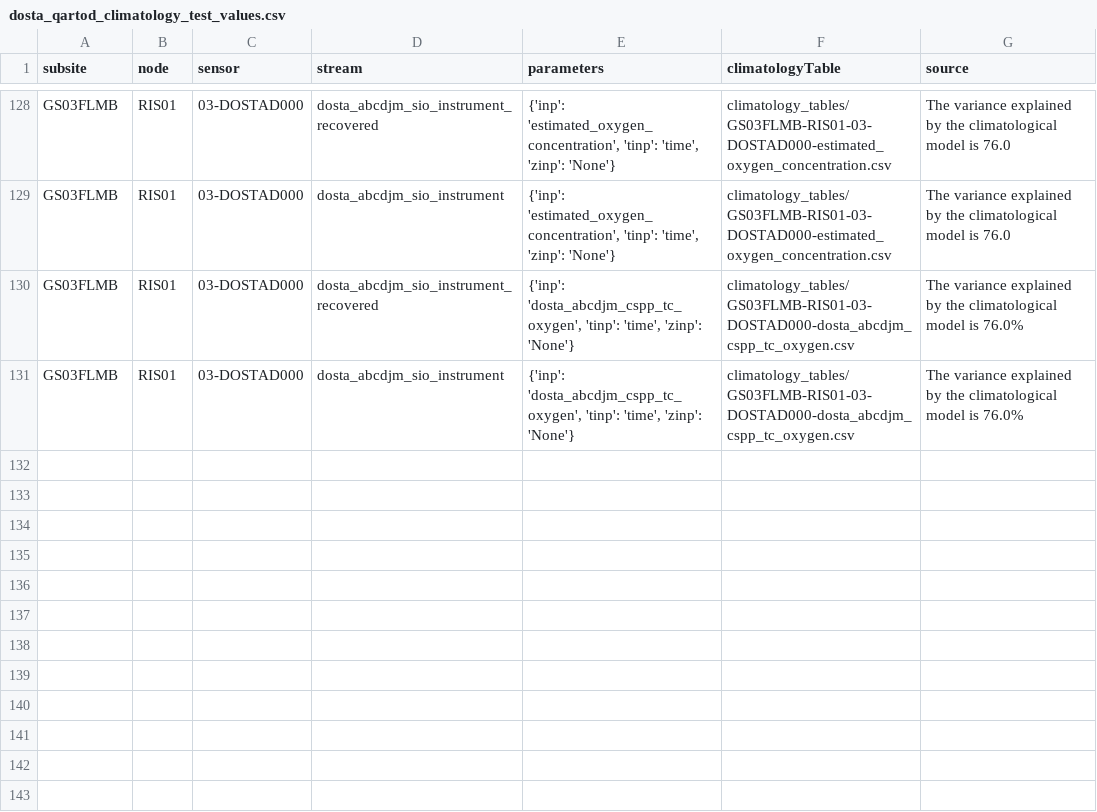
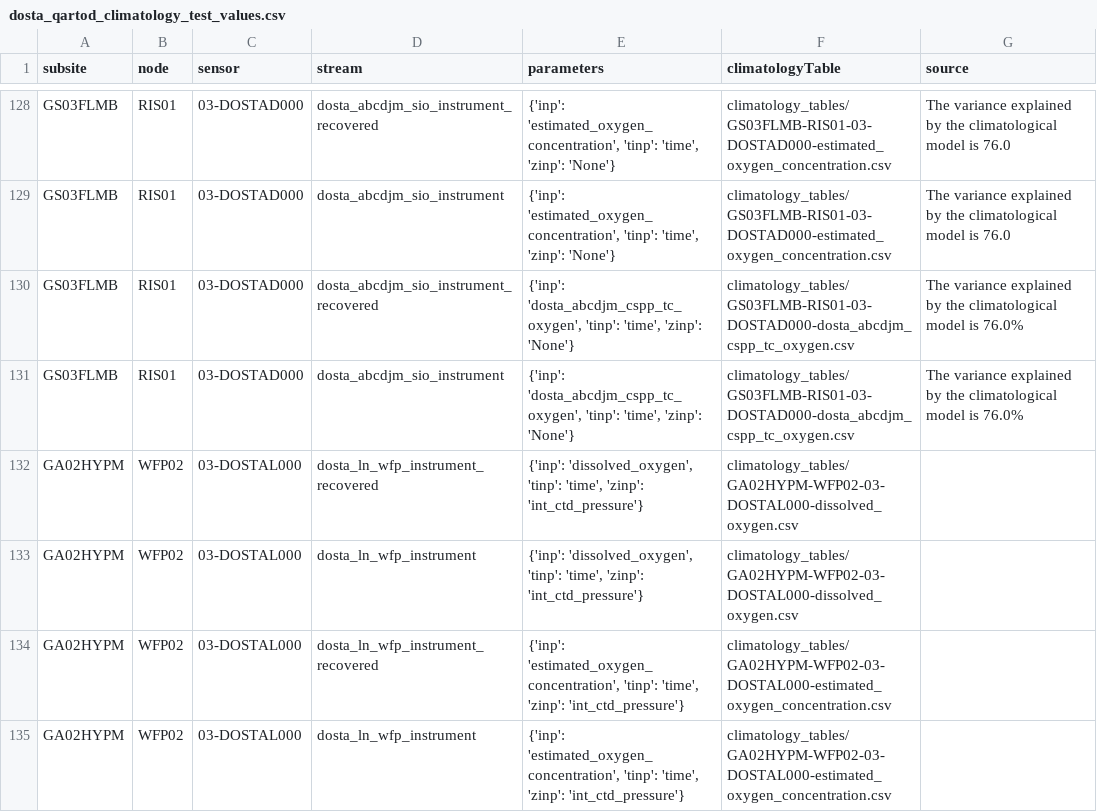
Before and after one commit to oceanobservatories/qc-lookup, a CSV file: qartod/dosta/dosta_qartod_climatology_test_values.csv, drawn as a sheet; only a part is shown, gaps mark what is left out.

```diff
--- a/qartod/dosta/dosta_qartod_climatology_test_values.csv
+++ b/qartod/dosta/dosta_qartod_climatology_test_values.csv
@@ -131 +131,5 @@ GS03FLMB,RIS01,03-DOSTAD000,dosta_abcdjm_sio_instrument_recovered,"{'inp': 'dost
 GS03FLMB,RIS01,03-DOSTAD000,dosta_abcdjm_sio_instrument,"{'inp': 'dosta_abcdjm_cspp_tc_oxygen', 'tinp': 'time', 'zinp': 'None'}",climatology_tables/GS03FLMB-RIS01-03-DOSTAD000-dosta_abcdjm_cspp_tc_oxygen.csv,The variance explained by the climatological model is 76.0%
+GA02HYPM,WFP02,03-DOSTAL000,dosta_ln_wfp_instrument_recovered,"{'inp': 'dissolved_oxygen', 'tinp': 'time', 'zinp': 'int_ctd_pressure'}",climatology_tables/GA02HYPM-WFP02-03-DOSTAL000-dissolved_oxygen.csv,
+GA02HYPM,WFP02,03-DOSTAL000,dosta_ln_wfp_instrument,"{'inp': 'dissolved_oxygen', 'tinp': 'time', 'zinp': 'int_ctd_pressure'}",climatology_tables/GA02HYPM-WFP02-03-DOSTAL000-dissolved_oxygen.csv,
+GA02HYPM,WFP02,03-DOSTAL000,dosta_ln_wfp_instrument_recovered,"{'inp': 'estimated_oxygen_concentration', 'tinp': 'time', 'zinp': 'int_ctd_pressure'}",climatology_tables/GA02HYPM-WFP02-03-DOSTAL000-estimated_oxygen_concentration.csv,
+GA02HYPM,WFP02,03-DOSTAL000,dosta_ln_wfp_instrument,"{'inp': 'estimated_oxygen_concentration', 'tinp': 'time', 'zinp': 'int_ctd_pressure'}",climatology_tables/GA02HYPM-WFP02-03-DOSTAL000-estimated_oxygen_concentration.csv,
```
Also changed, not shown: qartod/dosta/dosta_qartod_gross_range_test_values.csv, 2 other files.
